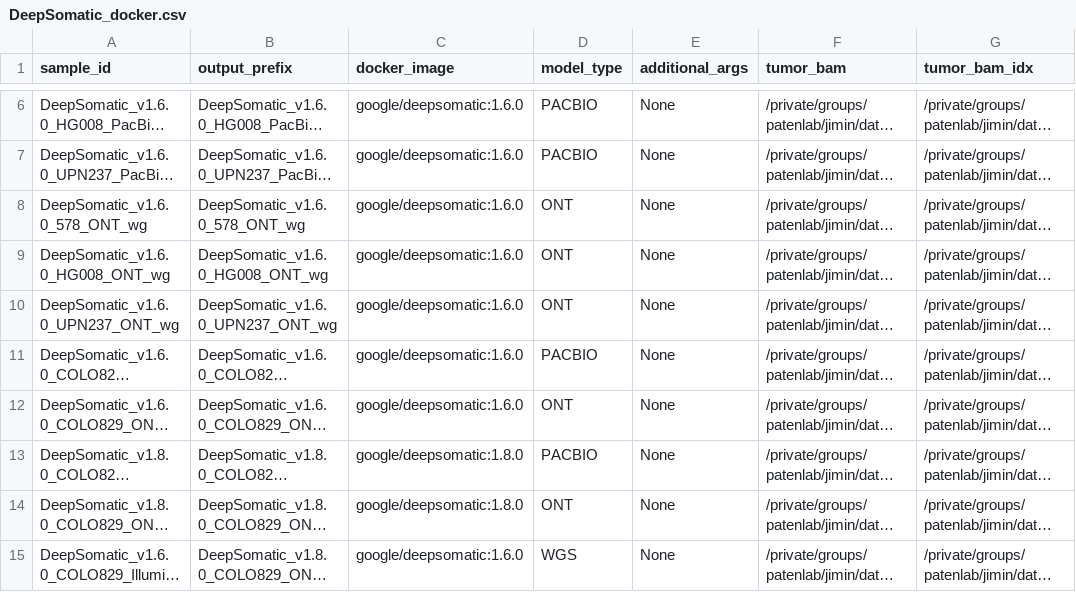
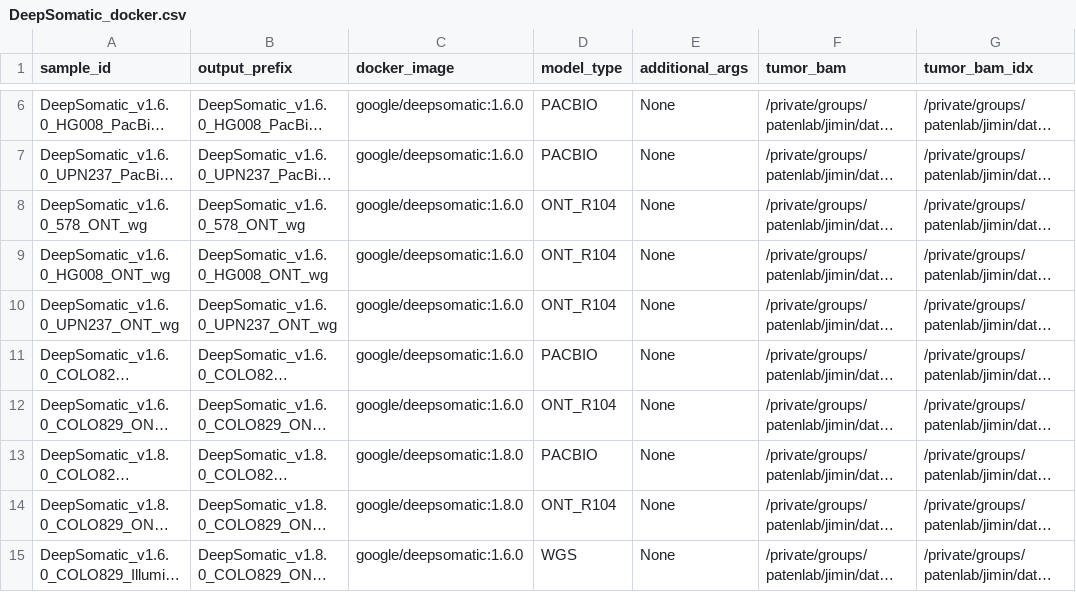
Before and after one commit to jimin001/run_workflows, a CSV file: workflows/DeepSomatic/DeepSomatic_docker.csv, drawn as a sheet; only a part is shown, gaps mark what is left out; long unchanged cells end in …; the diff names each change by its address in the sheet, - before the commit and + after, or states it on an @@ line.

```diff
--- a/workflows/DeepSomatic/DeepSomatic_docker.csv
+++ b/workflows/DeepSomatic/DeepSomatic_docker.csv
-D8:D10 (model_type): ONT
+D8:D10 (model_type): ONT_R104
-D12 (model_type): ONT
+D12 (model_type): ONT_R104
-D14 (model_type): ONT
+D14 (model_type): ONT_R104
```
Also changed, not shown: 5 other files.
